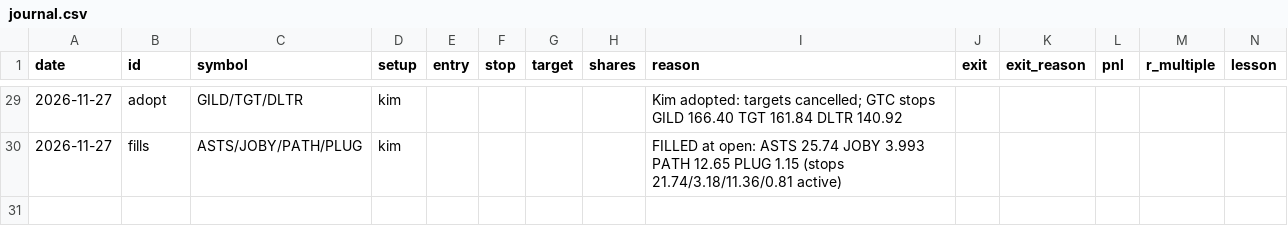
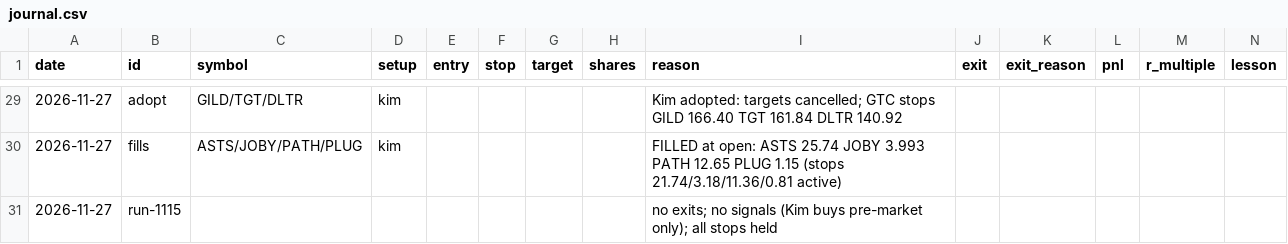
Before and after one commit to 79kevincoleman-blip/Integration-, a CSV file: alpaca_paper_bot/book/journal.csv, drawn as a sheet; only a part is shown, gaps mark what is left out; the diff names each change by its address in the sheet, - before the commit and + after, or states it on an @@ line.

```diff
--- a/alpaca_paper_bot/book/journal.csv
+++ b/alpaca_paper_bot/book/journal.csv
+row 31: 2026-11-27 | run-1115 |  |  |  |  |  |  | no exits; no signals (Kim buys pre-market only); all stops held
```
Also changed, not shown: 1 other file.
